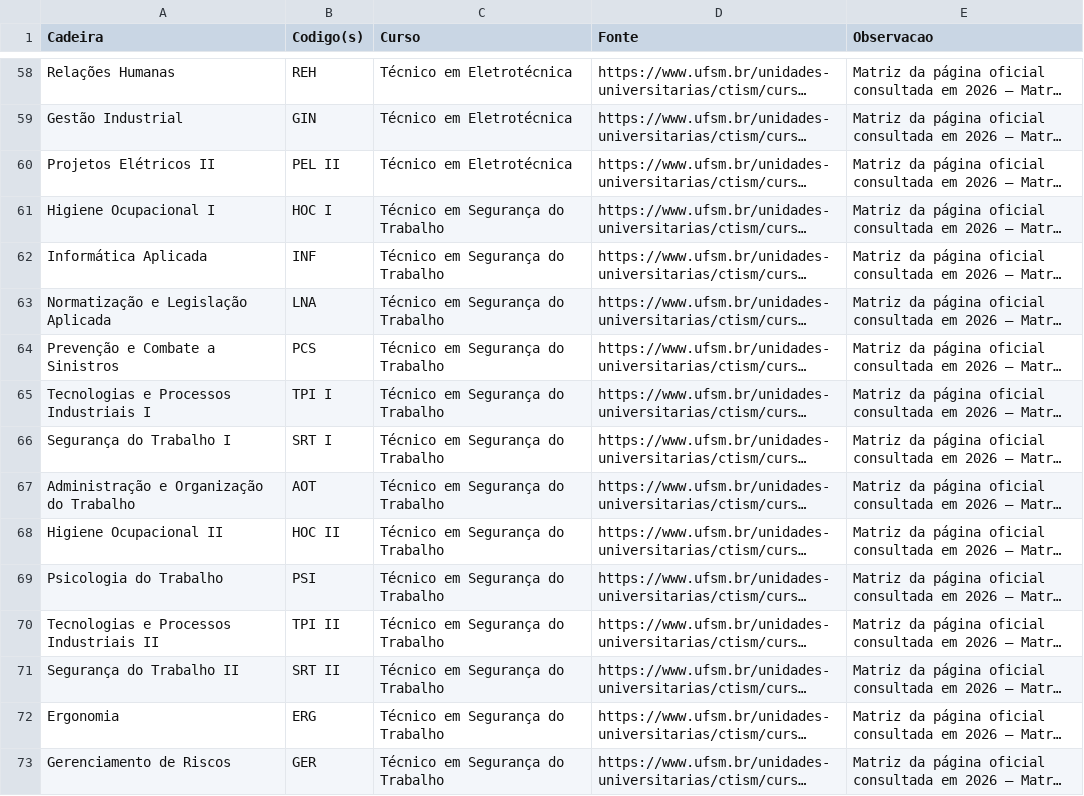
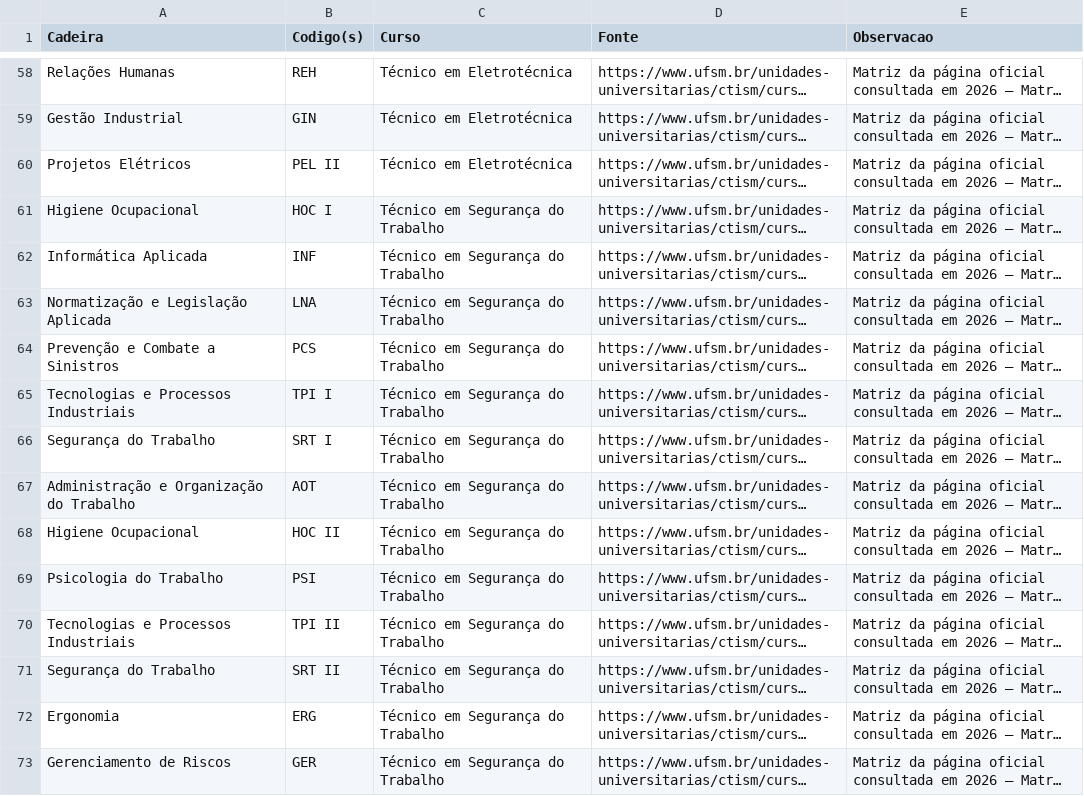
Before and after one commit to bpoltosi/HubAcademico, a CSV file: docs/cadeiras-ctism-verificadas.csv, drawn as a sheet; only a part is shown, gaps mark what is left out; long unchanged cells end in …; the diff covers the shown part only; the diff names each change by its address in the sheet, - before the commit and + after, or states it on an @@ line.

```diff
--- a/docs/cadeiras-ctism-verificadas.csv
+++ b/docs/cadeiras-ctism-verificadas.csv
-A60 (Cadeira): Projetos Elétricos II
+A60 (Cadeira): Projetos Elétricos
-A61 (Cadeira): Higiene Ocupacional I
+A61 (Cadeira): Higiene Ocupacional
-A65 (Cadeira): Tecnologias e Processos Industriais I
+A65 (Cadeira): Tecnologias e Processos Industriais
-A66 (Cadeira): Segurança do Trabalho I
+A66 (Cadeira): Segurança do Trabalho
-A68 (Cadeira): Higiene Ocupacional II
+A68 (Cadeira): Higiene Ocupacional
-A70 (Cadeira): Tecnologias e Processos Industriais II
+A70 (Cadeira): Tecnologias e Processos Industriais
-A71 (Cadeira): Segurança do Trabalho II
+A71 (Cadeira): Segurança do Trabalho
```
Also changed, not shown: 93 edited cells elsewhere in this file, docs/materias-por-subarea.csv, docs/matrizes-ctism-componentes.csv, 1 other file.
